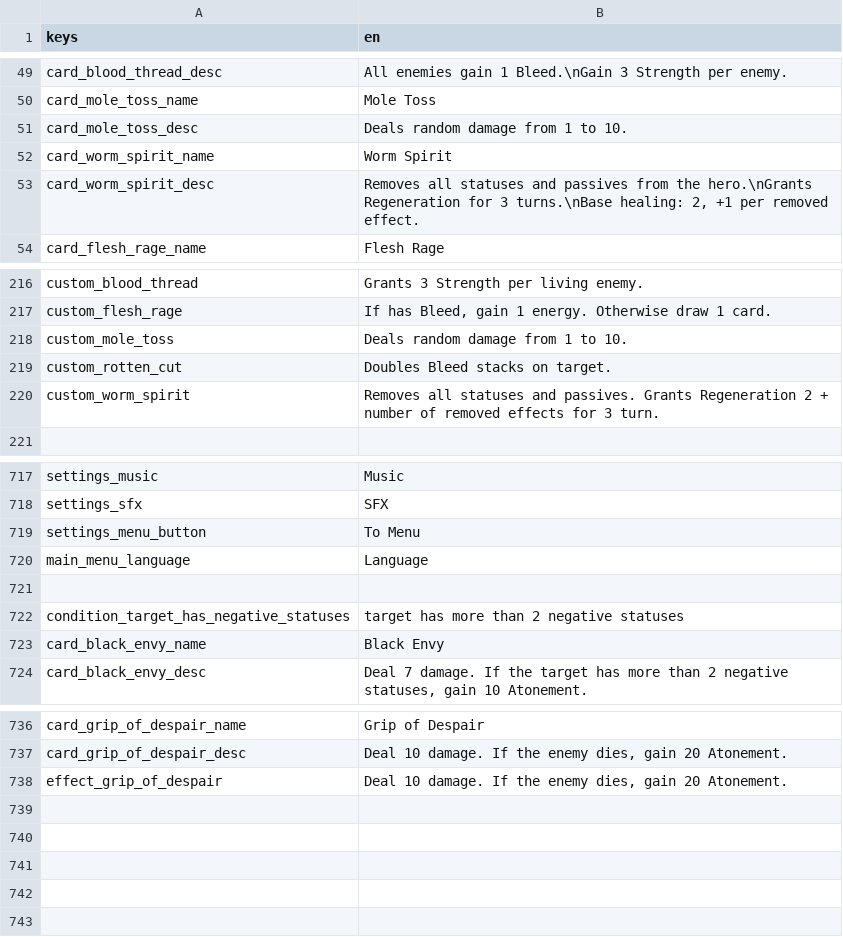
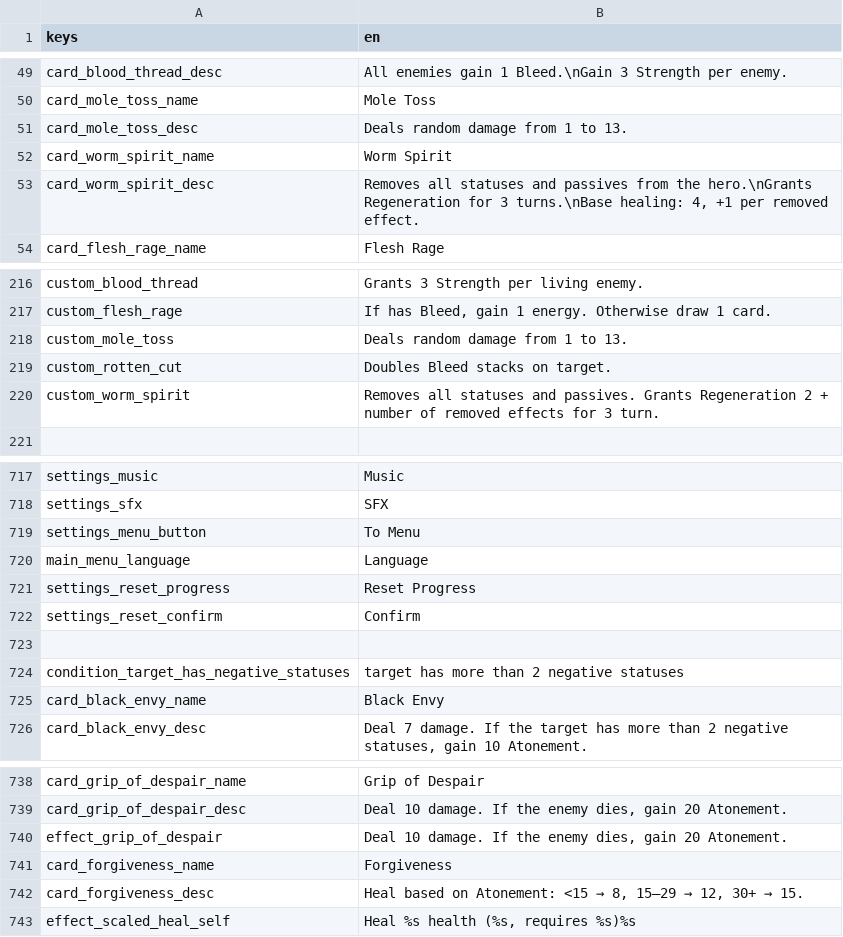
Before and after one commit to Bineev/crawler26, a CSV file: localization/en.csv, drawn as a sheet; only a part is shown, gaps mark what is left out; the diff names each change by its address in the sheet, - before the commit and + after, or states it on an @@ line.

```diff
--- a/localization/en.csv
+++ b/localization/en.csv
-B51 (en): Deals random damage from 1 to 10.
+B51 (en): Deals random damage from 1 to 13.
-B53 (en): …turns.\nBase healing: 2, +1 per…
+B53 (en): …turns.\nBase healing: 4, +1 per…
-B218 (en): Deals random damage from 1 to 10.
+B218 (en): Deals random damage from 1 to 13.
+row 721: settings_reset_progress | Reset Progress
+row 722: settings_reset_confirm | Confirm
+row 741: card_forgiveness_name | Forgiveness
+row 742: card_forgiveness_desc | Heal based on Atonement: <15 → 8, 15–29 → 12, 30+ → 15.
+row 743: effect_scaled_heal_self | Heal %s health (%s, requires %s)%s
```
Also changed, not shown: localization/ru.csv, 22 other files.
